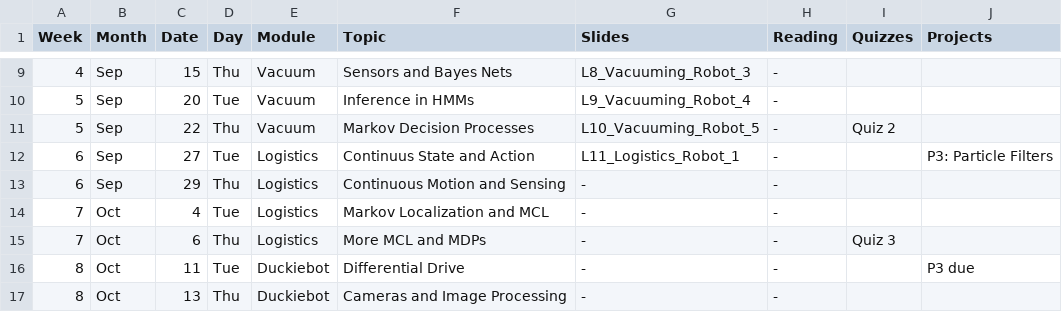
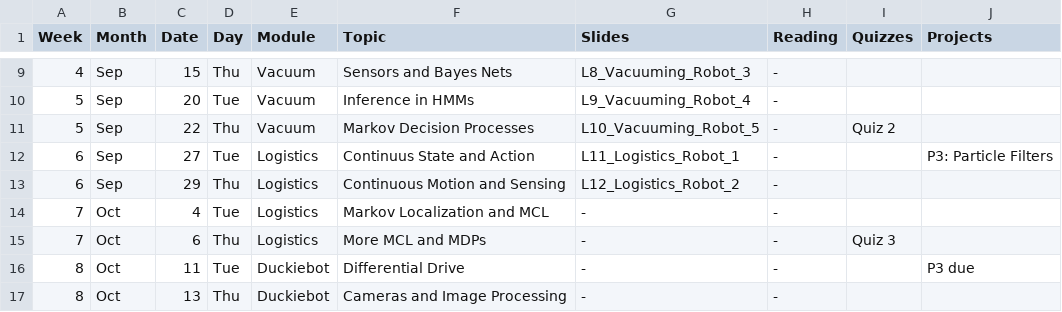
Before and after one commit to dellaert/22F-3630, a CSV file: _data/22F-3630-Schedule.csv, drawn as a sheet; only a part is shown, gaps mark what is left out.

```diff
--- a/_data/22F-3630-Schedule.csv
+++ b/_data/22F-3630-Schedule.csv
@@ -12,3 +12,3 @@
 6,Sep,27,Tue,Logistics,Continuus State and Action,L11_Logistics_Robot_1,-,,P3: Particle Filters
-6,Sep,29,Thu,Logistics,Continuous Motion and Sensing,-,-,,
+6,Sep,29,Thu,Logistics,Continuous Motion and Sensing,L12_Logistics_Robot_2,-,,
 7,Oct,4,Tue,Logistics,Markov Localization and MCL,-,-,,
```
Also changed, not shown: 1 other file.
